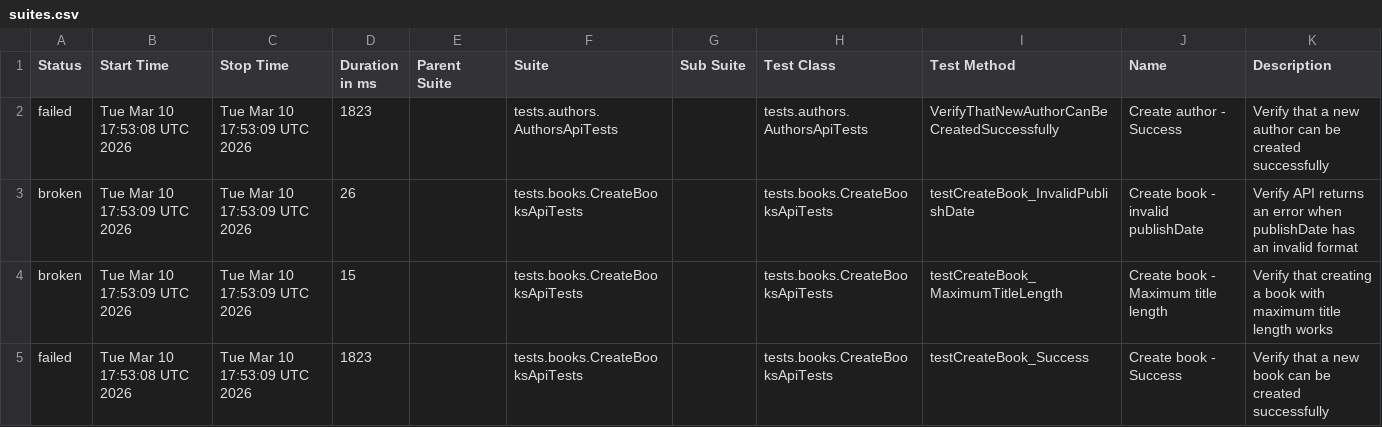
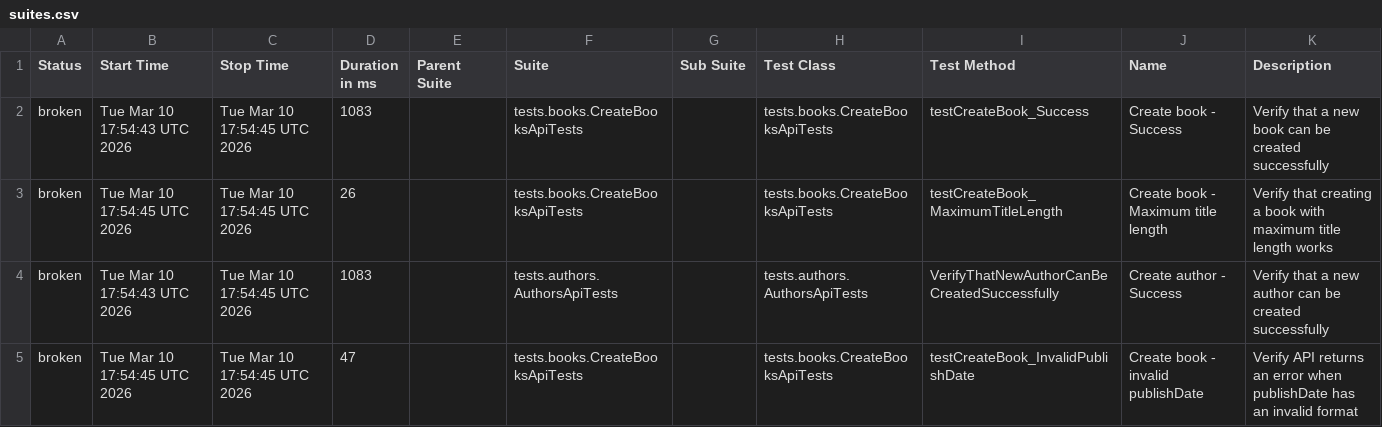
Before and after one commit to GalynaUdaltsova/bookstore-api-tests, a CSV file: data/suites.csv, drawn as a sheet.

```diff
--- a/data/suites.csv
+++ b/data/suites.csv
@@ -1,5 +1,5 @@
 "Status","Start Time","Stop Time","Duration in ms","Parent Suite","Suite","Sub Suite","Test Class","Test Method","Name","Description"
-"failed","Tue Mar 10 17:53:08 UTC 2026","Tue Mar 10 17:53:09 UTC 2026","1823","","tests.authors.AuthorsApiTests","","tests.authors.AuthorsApiTests","VerifyThatNewAuthorCanBeCreatedSuccessfully","Create author - Success","Verify that a new author can be created successfully"
-"broken","Tue Mar 10 17:53:09 UTC 2026","Tue Mar 10 17:53:09 UTC 2026","26","","tests.books.CreateBooksApiTests","","tests.books.CreateBooksApiTests","testCreateBook_InvalidPublishDate","Create book - invalid publishDate","Verify API returns an error when publishDate has an invalid format"
-"broken","Tue Mar 10 17:53:09 UTC 2026","Tue Mar 10 17:53:09 UTC 2026","15","","tests.books.CreateBooksApiTests","","tests.books.CreateBooksApiTests","testCreateBook_MaximumTitleLength","Create book - Maximum title length","Verify that creating a book with maximum title length works"
-"failed","Tue Mar 10 17:53:08 UTC 2026","Tue Mar 10 17:53:09 UTC 2026","1823","","tests.books.CreateBooksApiTests","","tests.books.CreateBooksApiTests","testCreateBook_Success","Create book - Success","Verify that a new book can be created successfully"
+"broken","Tue Mar 10 17:54:43 UTC 2026","Tue Mar 10 17:54:45 UTC 2026","1083","","tests.books.CreateBooksApiTests","","tests.books.CreateBooksApiTests","testCreateBook_Success","Create book - Success","Verify that a new book can be created successfully"
+"broken","Tue Mar 10 17:54:45 UTC 2026","Tue Mar 10 17:54:45 UTC 2026","26","","tests.books.CreateBooksApiTests","","tests.books.CreateBooksApiTests","testCreateBook_MaximumTitleLength","Create book - Maximum title length","Verify that creating a book with maximum title length works"
+"broken","Tue Mar 10 17:54:43 UTC 2026","Tue Mar 10 17:54:45 UTC 2026","1083","","tests.authors.AuthorsApiTests","","tests.authors.AuthorsApiTests","VerifyThatNewAuthorCanBeCreatedSuccessfully","Create author - Success","Verify that a new author can be created successfully"
+"broken","Tue Mar 10 17:54:45 UTC 2026","Tue Mar 10 17:54:45 UTC 2026","47","","tests.books.CreateBooksApiTests","","tests.books.CreateBooksApiTests","testCreateBook_InvalidPublishDate","Create book - invalid publishDate","Verify API returns an error when publishDate has an invalid format"
```
Also changed, not shown: 36 other files.
